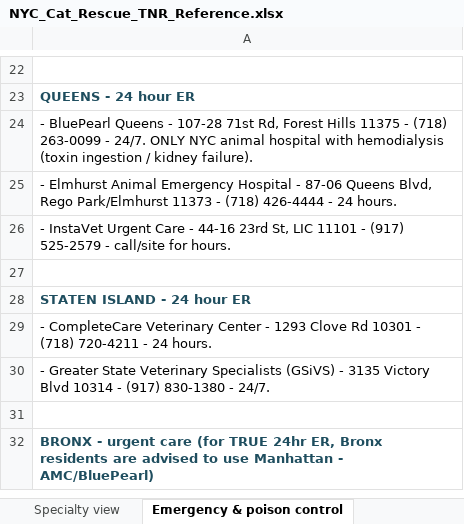
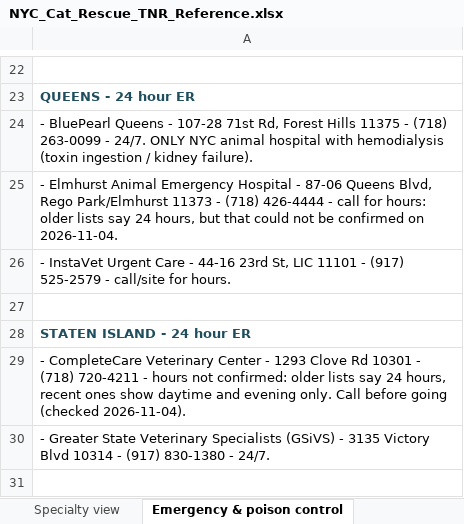
Before and after one commit to btaylor62000-spec/nyc-animal-rescue, an Excel workbook: research/NYC_Cat_Rescue_TNR_Reference.xlsx, sheet Emergency & poison control, drawn as a sheet; only a part is shown, gaps mark what is left out; the shorter side is filled out with more unchanged rows; values as stored, in another font and other column widths than the file's, no borders; the diff names each change by its address in the sheet, - before the commit and + after, or states it on an @@ line.

```diff
--- a/research/NYC_Cat_Rescue_TNR_Reference.xlsx (sheet Emergency & poison control)
+++ b/research/NYC_Cat_Rescue_TNR_Reference.xlsx (sheet Emergency & poison control)
-A25: …426-4444 - 24 hours.
+A25: …426-4444 - call for hours: older lists say 24 hours, but that could not be confirmed on 2026-11-04.
-A29: …720-4211 - 24 hours.
+A29: …720-4211 - hours not confirmed: older lists say 24 hours, recent ones show daytime and evening only. Call before going (checked 2026-11-04).
```
Also changed, not shown: sheet Owner support & surrender prev., sheet Clinics, traps & support, sheet Lost-found & behavior, research/NYC_Dog_Rescue_Reference.xlsx, research/NYC_Exotic_SmallAnimal_Wildlife_Reference.xlsx, 14 other files.
